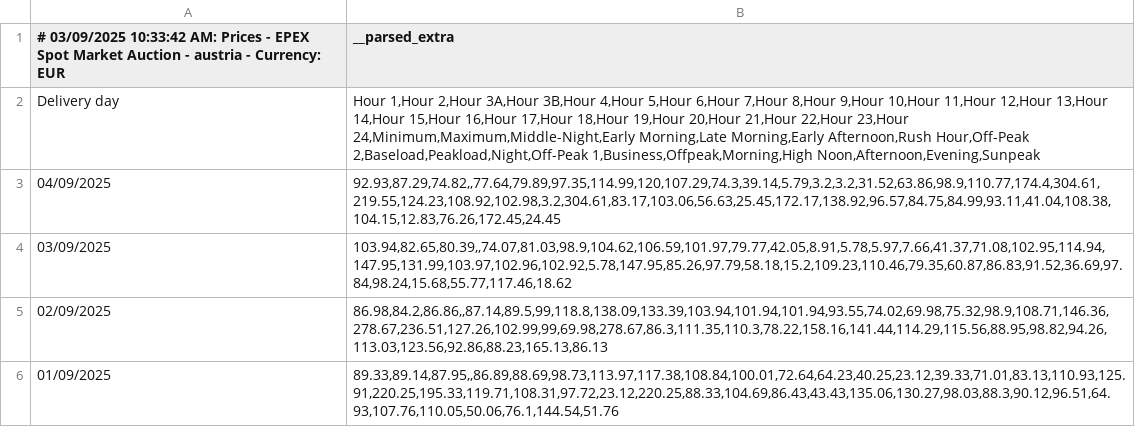
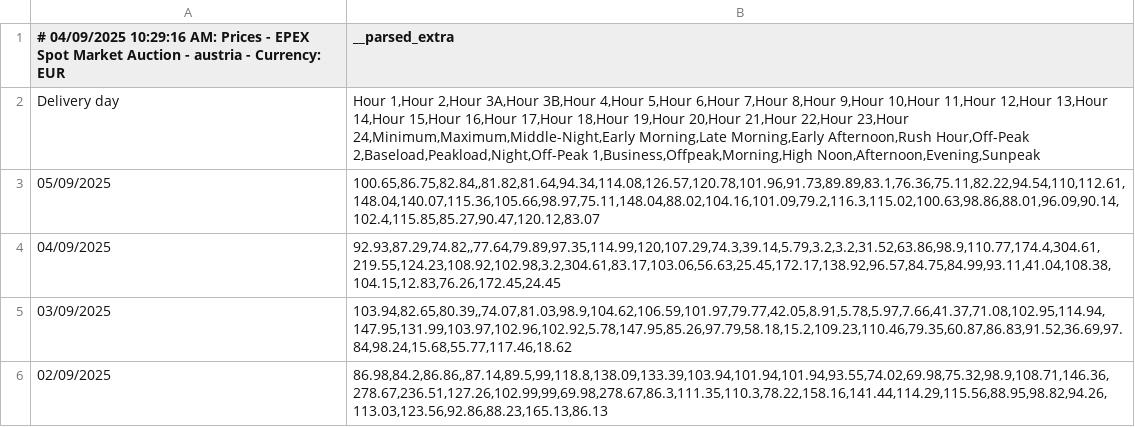
Before and after one commit to maxMuster194/EWR1, a CSV file: data/austria_prices.csv, drawn as a sheet; only a part is shown; the shorter side is filled out with more unchanged rows.

```diff
--- a/data/austria_prices.csv
+++ b/data/austria_prices.csv
@@ -1,3 +1,4 @@
-# 03/09/2025 10:33:42 AM: Prices - EPEX Spot Market Auction - austria - Currency: EUR,__parsed_extra
+# 04/09/2025 10:29:16 AM: Prices - EPEX Spot Market Auction - austria - Currency: EUR,__parsed_extra
 Delivery day,"Hour 1,Hour 2,Hour 3A,Hour 3B,Hour 4,Hour 5,Hour 6,Hour 7,Hour 8,Hour 9,Hour 10,Hour 11,Hour 12,Hour 13,Hour 14,Hour 15,Hour 16,Hour 17,Hour 18,Hour 19,Hour 20,Hour 21,Hour 22,Hour 23,Hour 24,Minimum,Maximum,Middle-Night,Early Morning,Late Morning,Early Afternoon,Rush Hour,Off-Peak 2,Baseload,Peakload,Night,Off-Peak 1,Business,Offpeak,Morning,High Noon,Afternoon,Evening,Sunpeak"
+05/09/2025,"100.65,86.75,82.84,,81.82,81.64,94.34,114.08,126.57,120.78,101.96,91.73,89.89,83.1,76.36,75.11,82.22,94.54,110,112.61,148.04,140.07,115.36,105.66,98.97,75.11,148.04,88.02,104.16,101.09,79.2,116.3,115.02,100.63,98.86,88.01,96.09,90.14,102.4,115.85,85.27,90.47,120.12,83.07"
 04/09/2025,"92.93,87.29,74.82,,77.64,79.89,97.35,114.99,120,107.29,74.3,39.14,5.79,3.2,3.2,31.52,63.86,98.9,110.77,174.4,304.61,219.55,124.23,108.92,102.98,3.2,304.61,83.17,103.06,56.63,25.45,172.17,138.92,96.57,84.75,84.99,93.11,41.04,108.38,104.15,12.83,76.26,172.45,24.45"
```
Also changed, not shown: data/germany_prices.csv, 5 other files.
